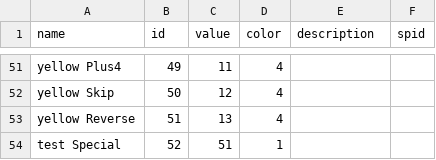
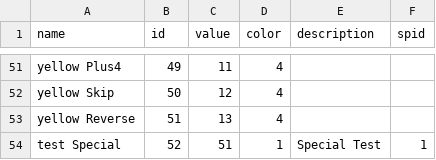
Before and after one commit to coelacanth-64/Roguelike-UNO, a CSV file: src/main/resources/cardData.csv, drawn as a sheet; only a part is shown, gaps mark what is left out.

Commit message:
draw card works

```diff
--- a/src/main/resources/cardData.csv
+++ b/src/main/resources/cardData.csv
@@ -53,2 +53,2 @@ yellow Skip,50,12,4,,
 yellow Reverse,51,13,4,,
-test Special,52,51,1,,
+test Special,52,51,1,Special Test,1
```
Also changed, not shown: 1 other file.
